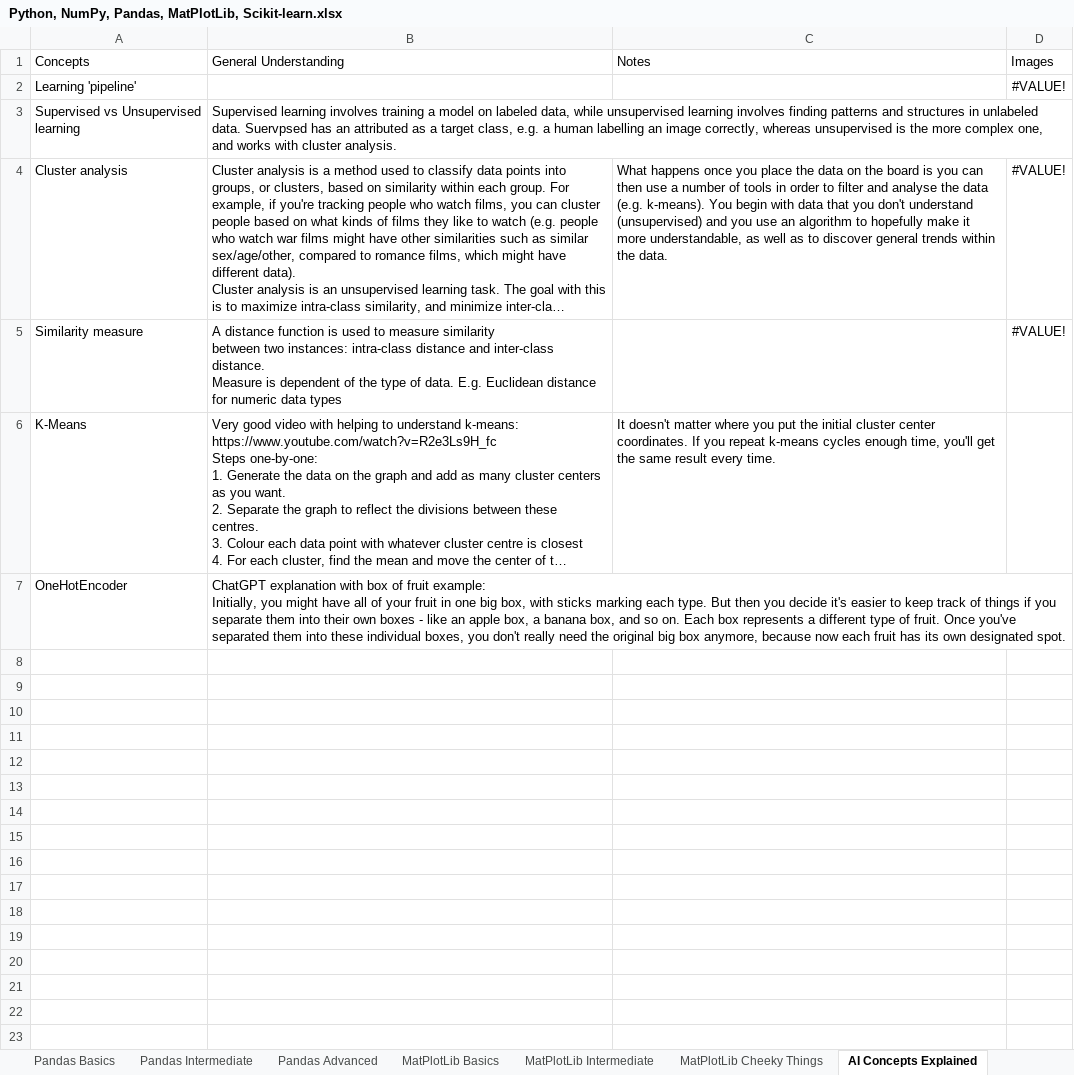
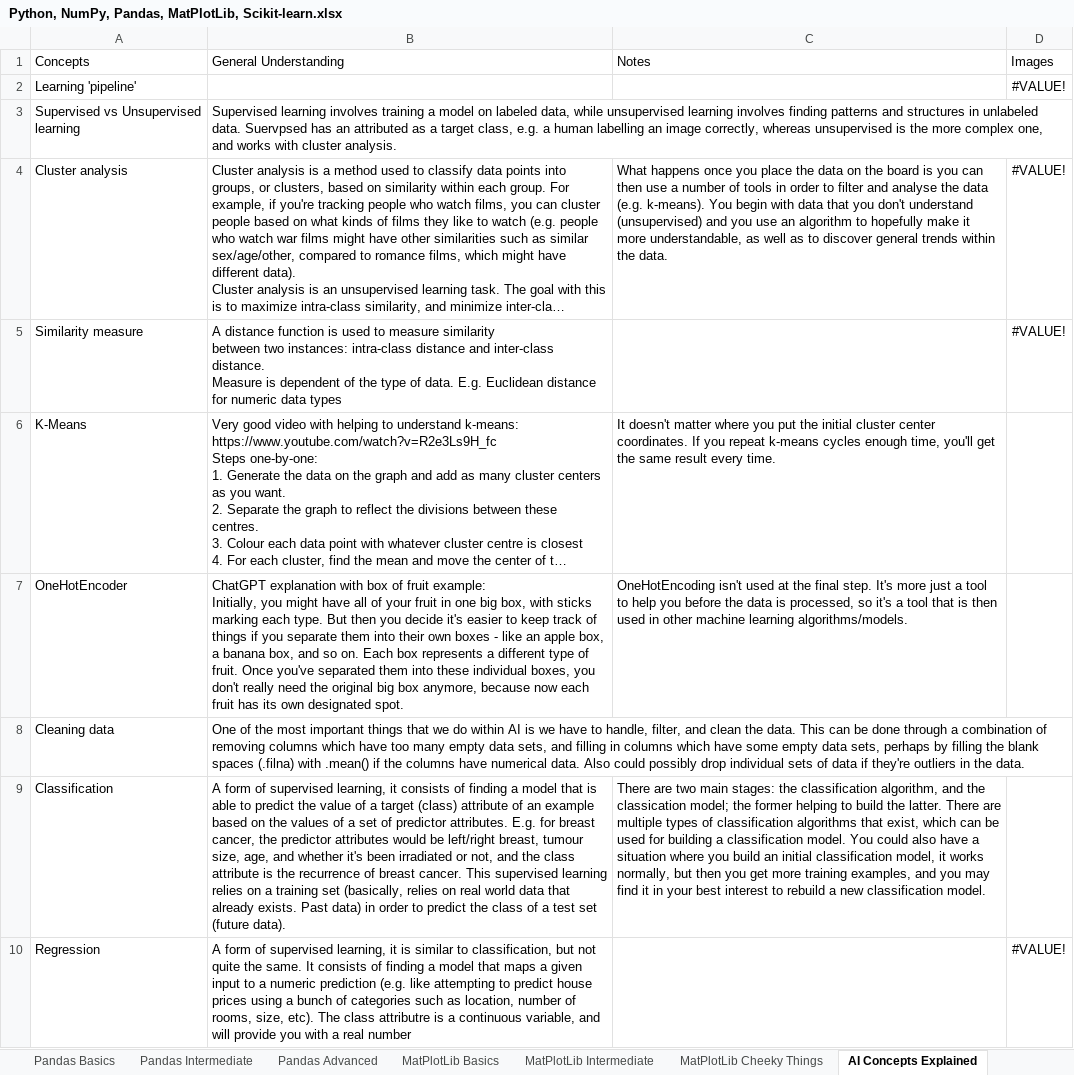
Before and after one commit to ClassicConor/ProgrammingCheatsheets, an Excel workbook: Python, NumPy, Pandas, MatPlotLib, Scikit-learn.xlsx, sheet AI Concepts Explained, drawn as a sheet; long unchanged cells end in …; values as stored, in another font and other column widths than the file's, no borders; table styles not drawn; the diff names each change by its address in the sheet, - before the commit and + after, or states it on an @@ line.

```diff
--- a/Python, NumPy, Pandas, MatPlotLib, Scikit-learn.xlsx (sheet AI Concepts Explained)
+++ b/Python, NumPy, Pandas, MatPlotLib, Scikit-learn.xlsx (sheet AI Concepts Explained)
-C7 (Notes): (empty)
+C7 (Notes): OneHotEncoding isn't used at the final step. It's more just a tool to help you before the data is processed, so it's a tool that is then used in other machine learning algorithms/models.
+row 8: Cleaning data | One of the most important things that we do within AI is we have to handle, filter, and clean the data. This can be done through a combination of removing columns which have too many empty data sets, and filling in columns which have some empty data sets, perhaps by filling the blank spaces (.filna) with .mean() if the columns have numerical data. Also could possibly drop individual sets of data if they're outliers in the data.
+row 9: Classification | A form of supervised learning, it consists of finding a model that is able to predict the value of a target (class) attribute of an example based on the values of a set of predictor attributes. E.g. for breast cancer, the predictor attributes would be left/right breast, tumour size, age, and whether it's been irradiated or not, and the class attribute is the recurrence of breast cancer. This supervised learning relies on a training set (basically, relies on real world data that already exists. Past data) in order to predict the class of a test set (future data). | There are two main stages: the classification algorithm, and the classication model; the former helping to build the latter. There are multiple types of classification algorithms that exist, which can be used for building a classification model. You could also have a situation where you build an initial classification model, it works normally, but then you get more training examples, and you may find it in your best interest to rebuild a new classification model.
+row 10: Regression | A form of supervised learning, it is similar to classification, but not quite the same. It consists of finding a model that maps a given input to a numeric prediction (e.g. like attempting to predict house prices using a bunch of categories such as location, number of rooms, size, etc). The class attributre is a continuous variable, and will provide you with a real number |  | #VALUE!
```
Also changed, not shown: sheet Lambda Example Code, sheet Scikit-learn Basics, charts or pictures, 3 other files.
